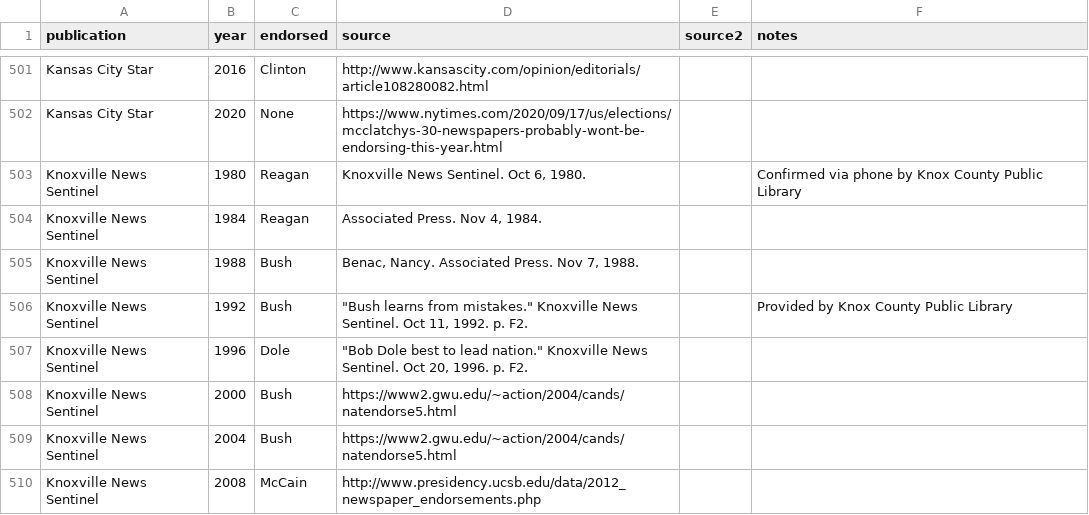
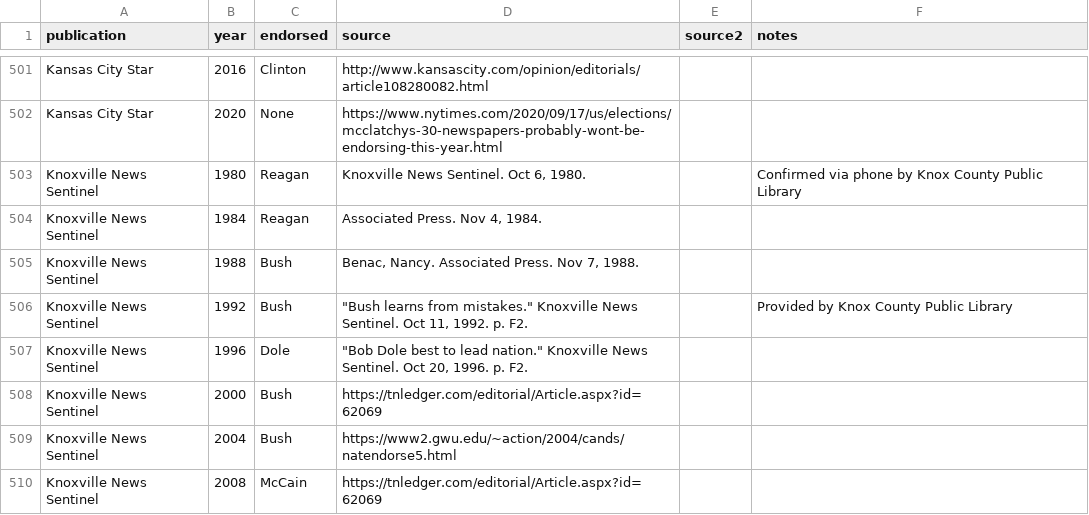
Before and after one commit to veltman/endorsements, a CSV file: endorsements.csv, drawn as a sheet; only a part is shown, gaps mark what is left out; the diff covers the shown part only.

Commit message:
Add Toledo Blade/Pittsburgh Post-Gazette, additional sources

```diff
--- a/endorsements.csv
+++ b/endorsements.csv
@@ -507,4 +507,4 @@ Knoxville News Sentinel,1992,Bush,"""Bush learns from mistakes."" Knoxville News
 Knoxville News Sentinel,1996,Dole,"""Bob Dole best to lead nation."" Knoxville News Sentinel. Oct 20, 1996. p. F2.",,
-Knoxville News Sentinel,2000,Bush,https://www2.gwu.edu/~action/2004/cands/natendorse5.html,,
+Knoxville News Sentinel,2000,Bush,https://tnledger.com/editorial/Article.aspx?id=62069,,
 Knoxville News Sentinel,2004,Bush,https://www2.gwu.edu/~action/2004/cands/natendorse5.html,,
-Knoxville News Sentinel,2008,McCain,http://www.presidency.ucsb.edu/data/2012_newspaper_endorsements.php,,
+Knoxville News Sentinel,2008,McCain,https://tnledger.com/editorial/Article.aspx?id=62069,,
```
Also changed, not shown: 13 edited cells elsewhere in this file, 1 other file.
